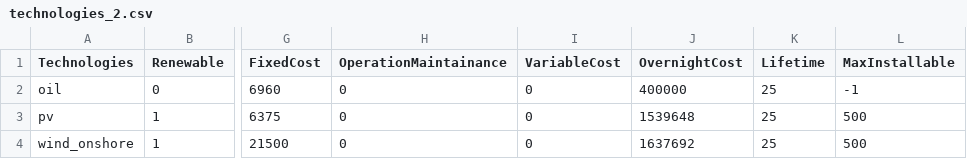
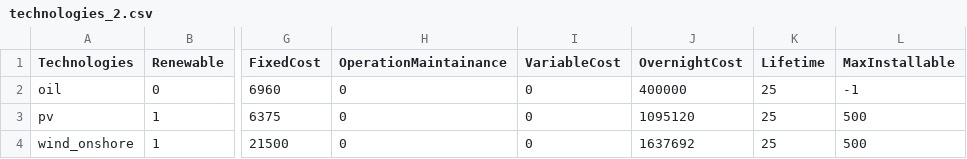
Before and after one commit to QuentinNativel/Energetic_modelling_SS2019, a CSV file: data/technologies_2.csv, drawn as a sheet; only a part is shown, gaps mark what is left out; the diff names each change by its address in the sheet, - before the commit and + after, or states it on an @@ line.

Commit message:
Update technologies_2.csv
new price PV

```diff
--- a/data/technologies_2.csv
+++ b/data/technologies_2.csv
-J3 (OvernightCost): 1539648
+J3 (OvernightCost): 1095120
```
